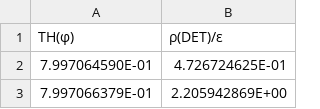
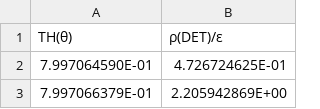
Before and after one commit to venovako/AccJac, a CSV file: var/sdeth.csv, drawn as a sheet; only a part is shown.

```diff
--- a/var/sdeth.csv
+++ b/var/sdeth.csv
@@ -1,2 +1,2 @@
-"TH(φ)", "ρ(DET)/ε"
+"TH(θ)", "ρ(DET)/ε"
  7.997064590E-01, 4.726724625E-01
```
Also changed, not shown: var/sth2t.csv, 1 other file.
